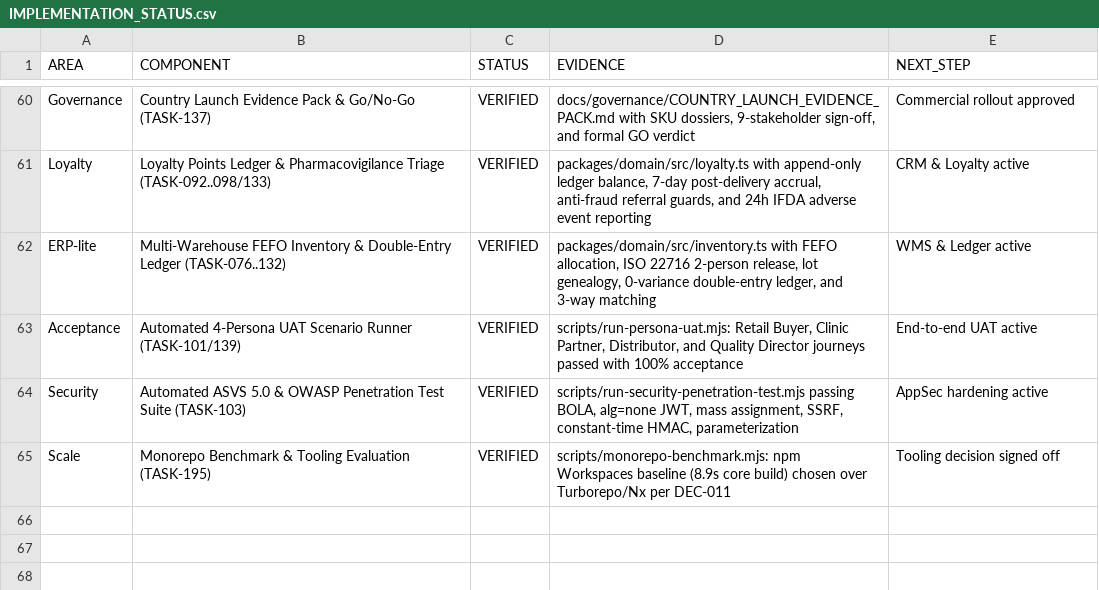
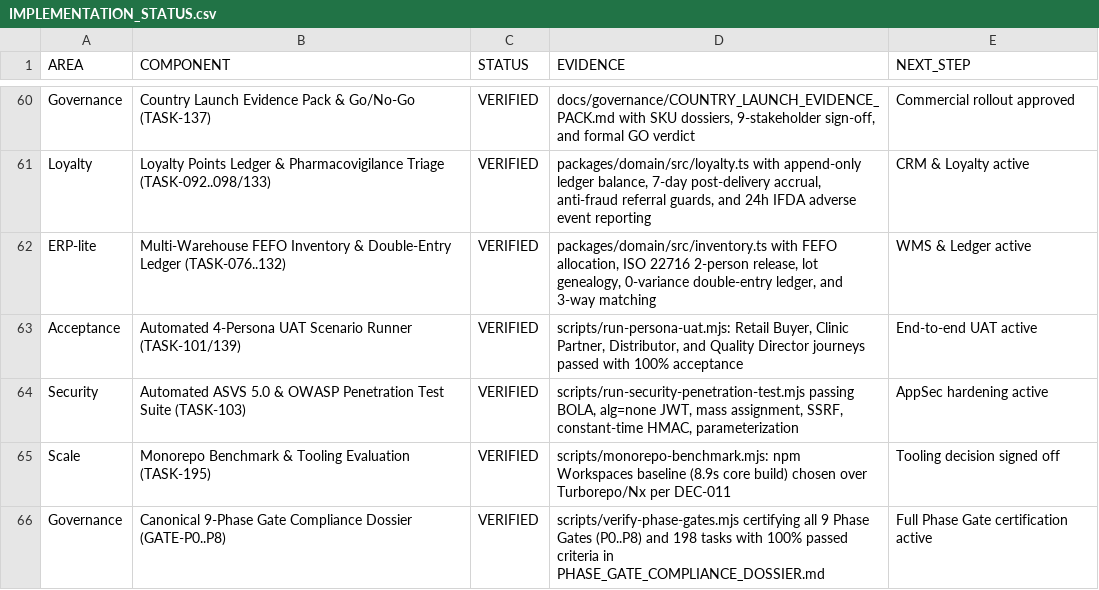
Before and after one commit to rezamovaheddi/brand-commerce, a CSV file: docs/audit/IMPLEMENTATION_STATUS.csv, drawn as a sheet; only a part is shown, gaps mark what is left out; the diff names each change by its address in the sheet, - before the commit and + after, or states it on an @@ line.

```diff
--- a/docs/audit/IMPLEMENTATION_STATUS.csv
+++ b/docs/audit/IMPLEMENTATION_STATUS.csv
+row 66: Governance | Canonical 9-Phase Gate Compliance Dossier (GATE-P0..P8) | VERIFIED | scripts/verify-phase-gates.mjs certifying all 9 Phase Gates (P0..P8) and 198 tasks with 100% passed criteria in PHASE_GATE_COMPLIANCE_DOSSIER.md | Full Phase Gate certification active
```
Also changed, not shown: docs/execution/SPRINT_BACKLOG.csv, 33 other files.
